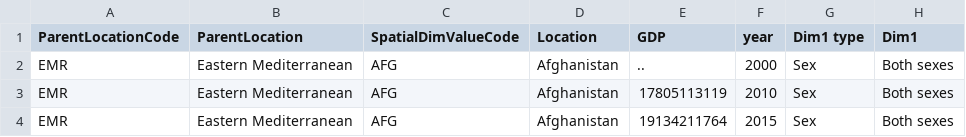
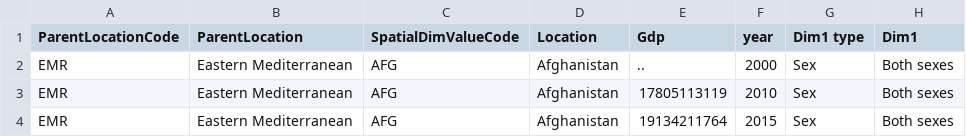
Before and after one commit to gshm9999/Information-visualization-, a CSV file: data.csv, drawn as a sheet; only a part is shown; the diff names each change by its address in the sheet, - before the commit and + after, or states it on an @@ line.

Commit message:
Update data.csv

```diff
--- a/data.csv
+++ b/data.csv
-E1: GDP
+E1: Gdp
```
